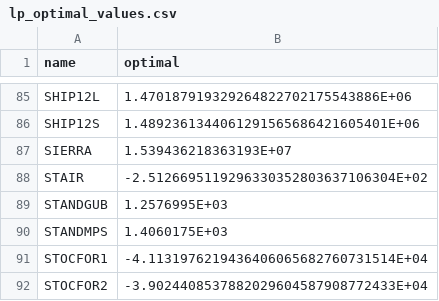
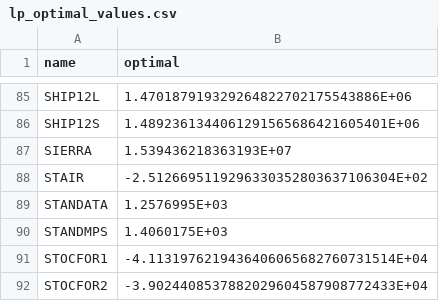
Before and after one commit to MishkaSimakov/raspisator, a CSV file: .github/data/lp_optimal_values.csv, drawn as a sheet; only a part is shown, gaps mark what is left out.

Commit message:
Phase1 uses existing singleton columns

```diff
--- a/.github/data/lp_optimal_values.csv
+++ b/.github/data/lp_optimal_values.csv
@@ -88,3 +88,3 @@ SIERRA,1.539436218363193E+07
 STAIR,-2.5126695119296330352803637106304E+02
-STANDGUB,1.2576995E+03
+STANDATA,1.2576995E+03
 STANDMPS,1.4060175E+03
```
Also changed, not shown: 3 other files.
